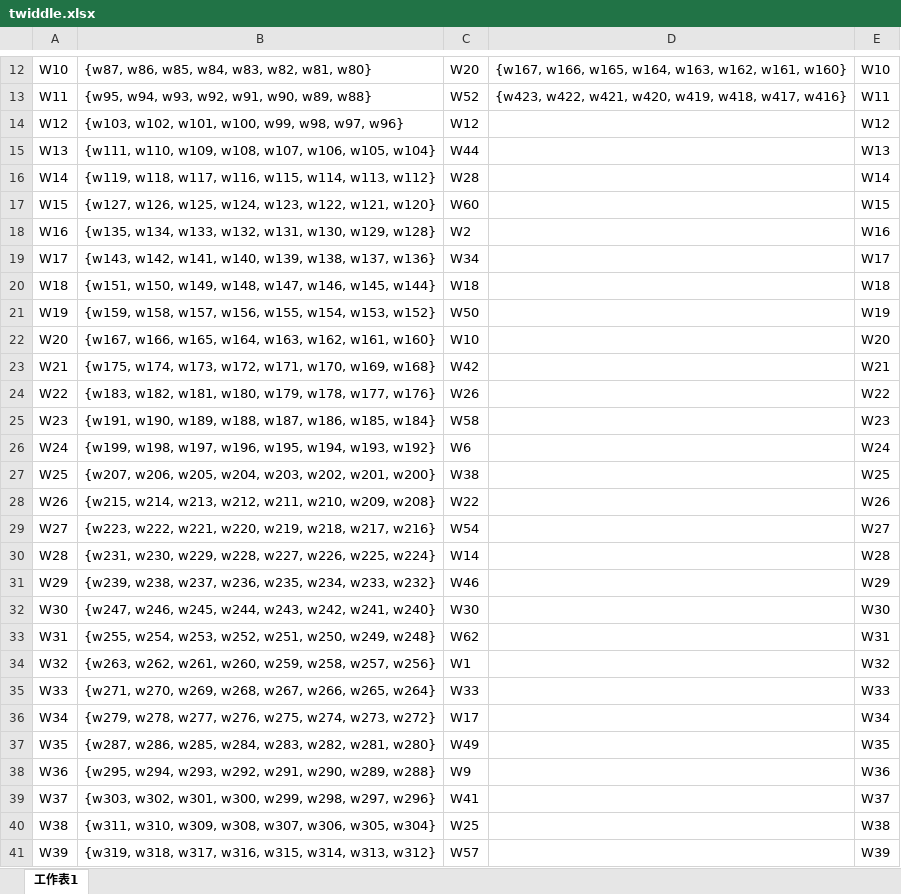
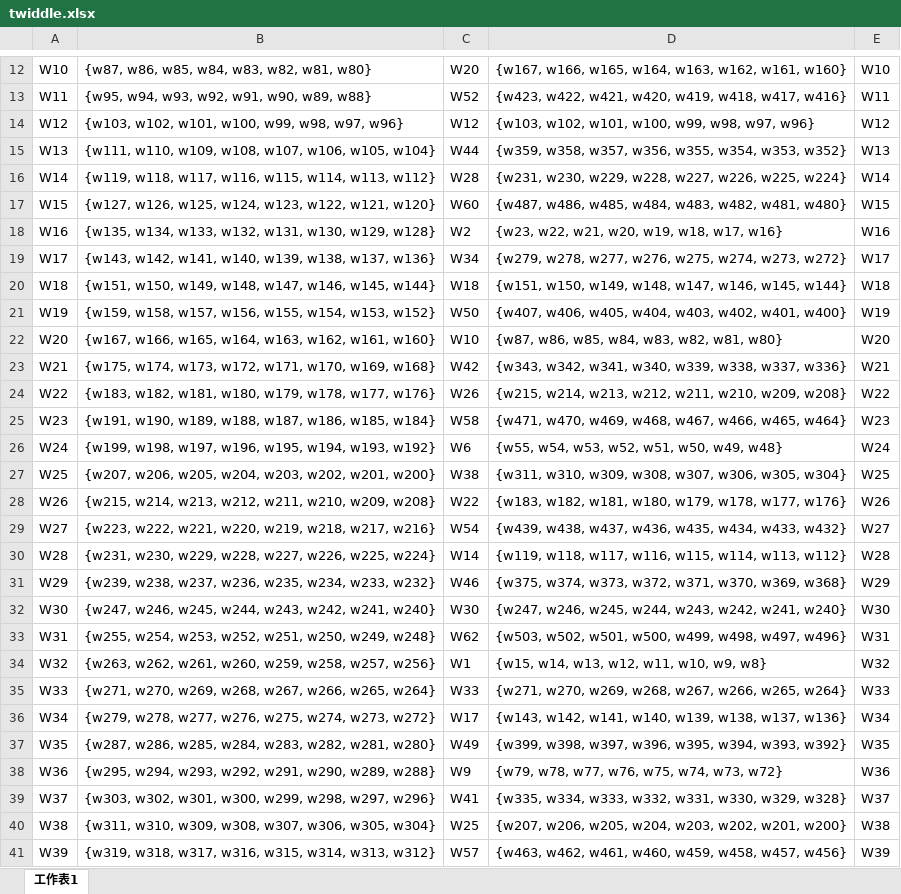
Before and after one commit to nina1032024/SoC, an Excel workbook: spring_lab/final_project_2025/twiddle.xlsx, sheet 工作表1, drawn as a sheet; only a part is shown, gaps mark what is left out; values as stored, in another font and other column widths than the file's, no borders; the diff covers the shown part only; the diff names each change by its address in the sheet, - before the commit and + after, or states it on an @@ line.

```diff
--- a/spring_lab/final_project_2025/twiddle.xlsx (sheet 工作表1)
+++ b/spring_lab/final_project_2025/twiddle.xlsx (sheet 工作表1)
-D14: (empty)
+D14: {w103, w102, w101, w100, w99, w98, w97, w96}
-D15: (empty)
+D15: {w359, w358, w357, w356, w355, w354, w353, w352}
-D16: (empty)
+D16: {w231, w230, w229, w228, w227, w226, w225, w224}
-D17: (empty)
+D17: {w487, w486, w485, w484, w483, w482, w481, w480}
-D18: (empty)
+D18: {w23, w22, w21, w20, w19, w18, w17, w16}
-D19: (empty)
+D19: {w279, w278, w277, w276, w275, w274, w273, w272}
-D20: (empty)
+D20: {w151, w150, w149, w148, w147, w146, w145, w144}
-D21: (empty)
+D21: {w407, w406, w405, w404, w403, w402, w401, w400}
-D22: (empty)
+D22: {w87, w86, w85, w84, w83, w82, w81, w80}
-D23: (empty)
+D23: {w343, w342, w341, w340, w339, w338, w337, w336}
-D24: (empty)
+D24: {w215, w214, w213, w212, w211, w210, w209, w208}
-D25: (empty)
+D25: {w471, w470, w469, w468, w467, w466, w465, w464}
-D26: (empty)
+D26: {w55, w54, w53, w52, w51, w50, w49, w48}
-D27: (empty)
+D27: {w311, w310, w309, w308, w307, w306, w305, w304}
-D28: (empty)
+D28: {w183, w182, w181, w180, w179, w178, w177, w176}
-D29: (empty)
+D29: {w439, w438, w437, w436, w435, w434, w433, w432}
-D30: (empty)
+D30: {w119, w118, w117, w116, w115, w114, w113, w112}
-D31: (empty)
+D31: {w375, w374, w373, w372, w371, w370, w369, w368}
-D32: (empty)
+D32: {w247, w246, w245, w244, w243, w242, w241, w240}
-D33: (empty)
+D33: {w503, w502, w501, w500, w499, w498, w497, w496}
-D34: (empty)
+D34: {w15, w14, w13, w12, w11, w10, w9, w8}
-D35: (empty)
+D35: {w271, w270, w269, w268, w267, w266, w265, w264}
-D36: (empty)
+D36: {w143, w142, w141, w140, w139, w138, w137, w136}
-D37: (empty)
+D37: {w399, w398, w397, w396, w395, w394, w393, w392}
-D38: (empty)
+D38: {w79, w78, w77, w76, w75, w74, w73, w72}
-D39: (empty)
+D39: {w335, w334, w333, w332, w331, w330, w329, w328}
-D40: (empty)
+D40: {w207, w206, w205, w204, w203, w202, w201, w200}
-D41: (empty)
+D41: {w463, w462, w461, w460, w459, w458, w457, w456}
```
Also changed, not shown: 24 edited cells elsewhere in this sheet, spring_lab/final_project_2025/NTT.xlsx, 23 other files.
